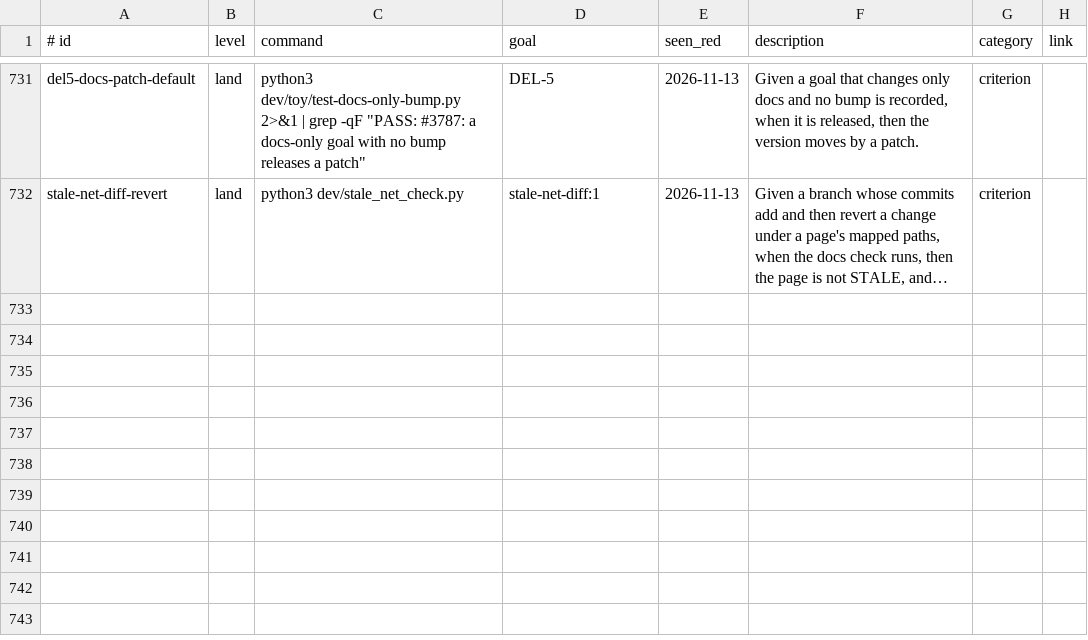
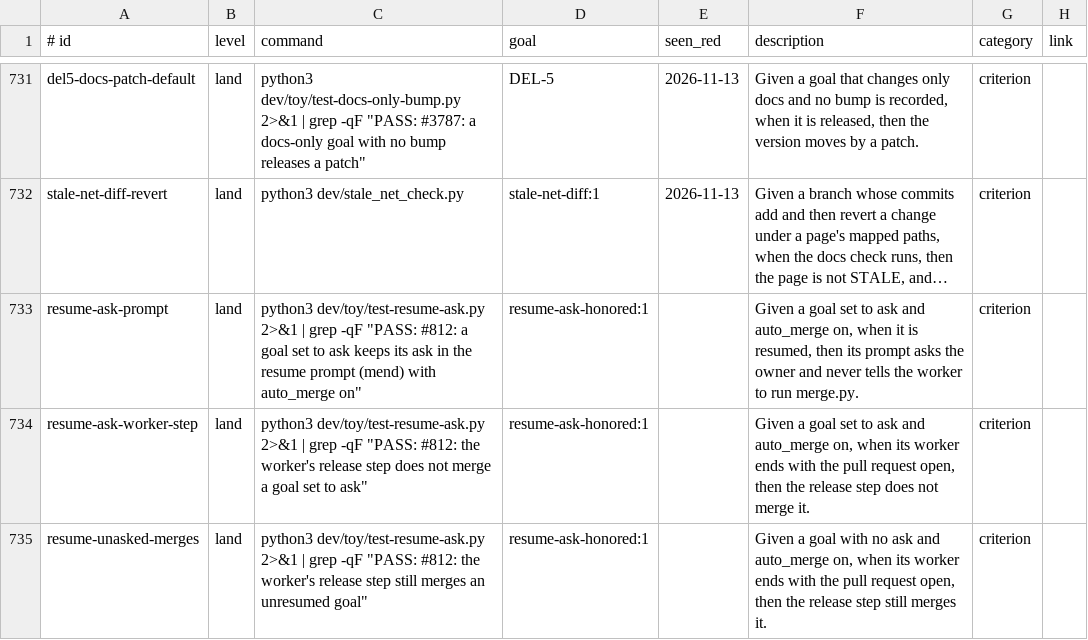
Before and after one commit to jcl2018/agent-workflow-template, a TSV file: .loop/regression.tsv, drawn as a sheet; only a part is shown, gaps mark what is left out; long unchanged cells end in …; the diff names each change by its address in the sheet, - before the commit and + after, or states it on an @@ line.

```diff
--- a/.loop/regression.tsv
+++ b/.loop/regression.tsv
+row 733: resume-ask-prompt | land | python3 dev/toy/test-resume-ask.py 2>&1 | grep -qF "PASS: #812: a goal set to ask keeps its ask in the resume prompt (mend) with auto_merge on" | resume-ask-honored:1 |  | Given a goal set to ask and auto_merge on, when it is resumed, then its prompt asks the owner and never tells the worker to run merge.py. | criterion
+row 734: resume-ask-worker-step | land | python3 dev/toy/test-resume-ask.py 2>&1 | grep -qF "PASS: #812: the worker's release step does not merge a goal set to ask" | resume-ask-honored:1 |  | Given a goal set to ask and auto_merge on, when its worker ends with the pull request open, then the release step does not merge it. | criterion
+row 735: resume-unasked-merges | land | python3 dev/toy/test-resume-ask.py 2>&1 | grep -qF "PASS: #812: the worker's release step still merges an unresumed goal" | resume-ask-honored:1 |  | Given a goal with no ask and auto_merge on, when its worker ends with the pull request open, then the release step still merges it. | criterion
```
Also changed, not shown: 5 other files.
